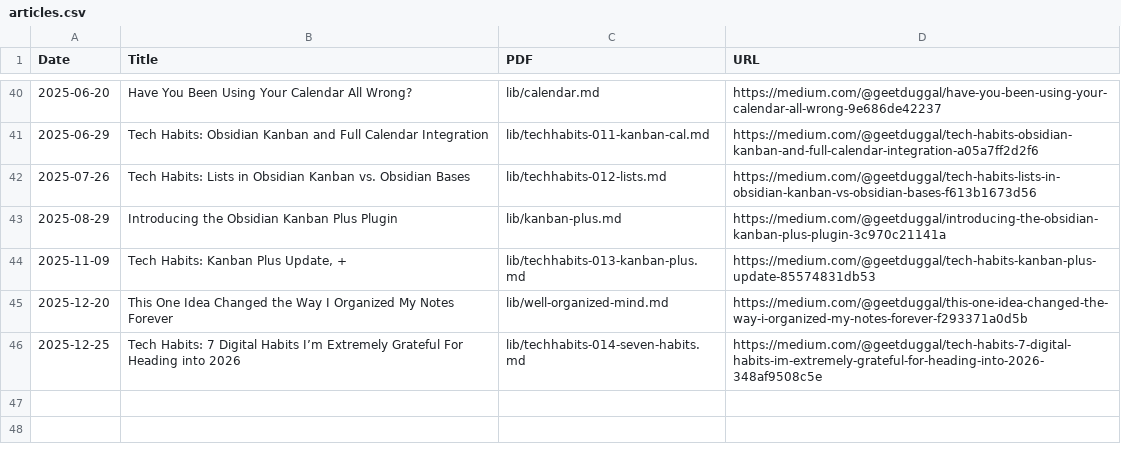
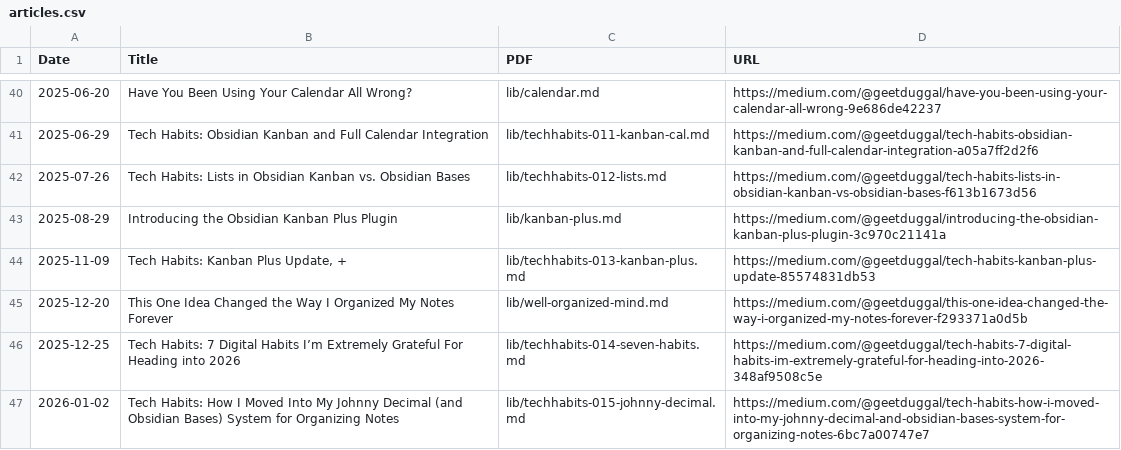
Before and after one commit to geetduggal/geetduggal.github.io, a CSV file: articles.csv, drawn as a sheet; only a part is shown, gaps mark what is left out.

```diff
--- a/articles.csv
+++ b/articles.csv
@@ -46 +46,2 @@ Date,Title,PDF,URL
 2025-12-25,"Tech Habits: 7 Digital Habits I’m Extremely Grateful For Heading into 2026",lib/techhabits-014-seven-habits.md,https://medium.com/@geetduggal/tech-habits-7-digital-habits-im-extremely-grateful-for-heading-into-2026-348af9508c5e
+2026-01-02,"Tech Habits: How I Moved Into My Johnny Decimal (and Obsidian Bases) System for Organizing Notes",lib/techhabits-015-johnny-decimal.md,https://medium.com/@geetduggal/tech-habits-how-i-moved-into-my-johnny-decimal-and-obsidian-bases-system-for-organizing-notes-6bc7a00747e7
```
Also changed, not shown: geets.csv.
